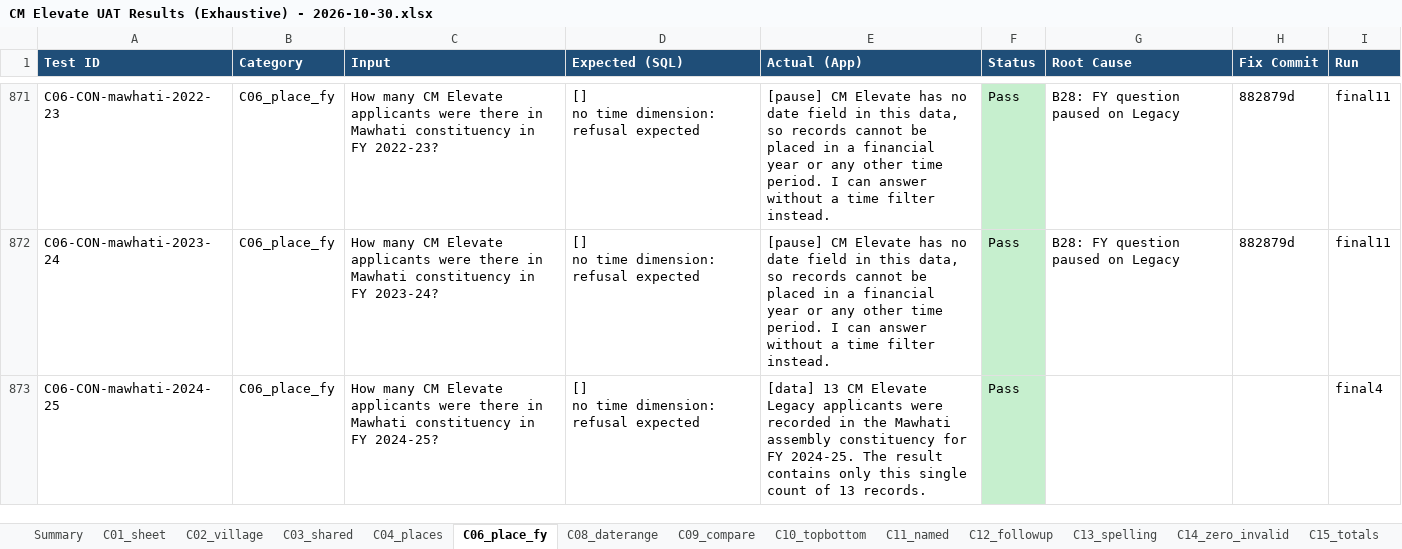
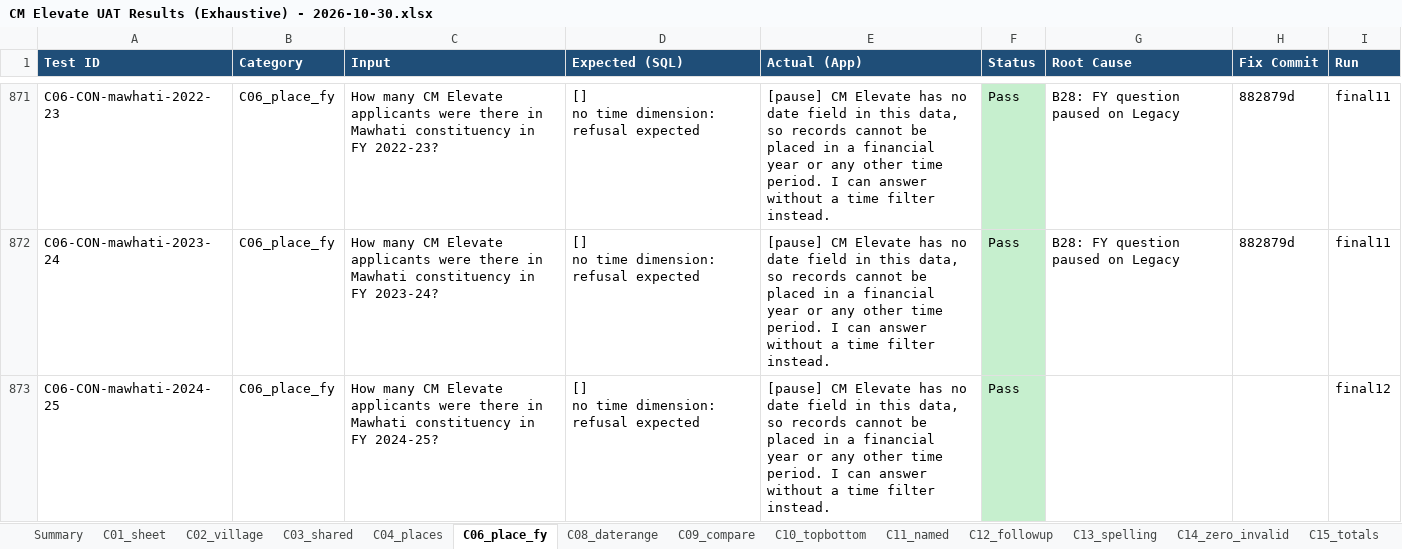
Before and after one commit to pranay-siddharth-blh/megh-full-dup-qwen, an Excel workbook: uat/CM Elevate UAT Results (Exhaustive) - 2026-10-30.xlsx, sheet C06_place_fy, drawn as a sheet; only a part is shown, gaps mark what is left out; values as stored, in another font and other column widths than the file's, no borders; the diff covers the shown part only; the diff names each change by its address in the sheet, - before the commit and + after, or states it on an @@ line.

```diff
--- a/uat/CM Elevate UAT Results (Exhaustive) - 2026-10-30.xlsx (sheet C06_place_fy)
+++ b/uat/CM Elevate UAT Results (Exhaustive) - 2026-10-30.xlsx (sheet C06_place_fy)
-E873 (Actual (App)): [data] 13 CM Elevate Legacy applicants were recorded in the Mawhati assembly constituency for FY 2024-25. The result contains only this single count of 13 records.
+E873 (Actual (App)): [pause] CM Elevate has no date field in this data, so records cannot be placed in a financial year or any other time period. I can answer without a time filter instead.
-I873 (Run): final4
+I873 (Run): final12
```
Also changed, not shown: 198 edited cells elsewhere in this sheet, sheet C02_village, sheet C14_zero_invalid, sheet Summary, 5 other files.
